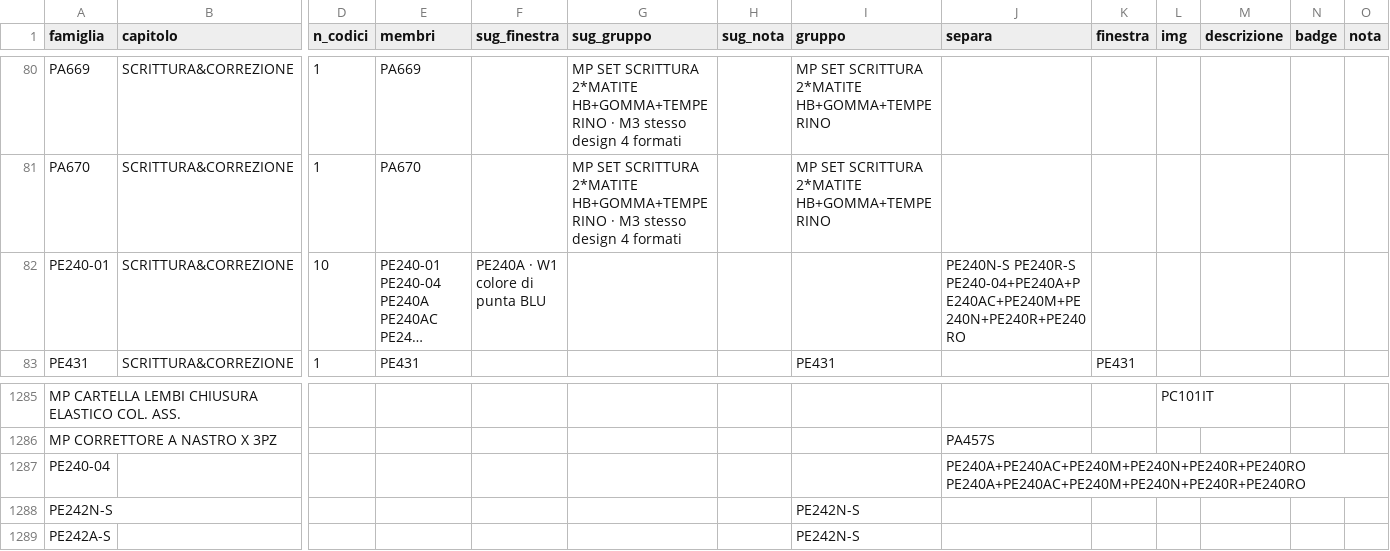
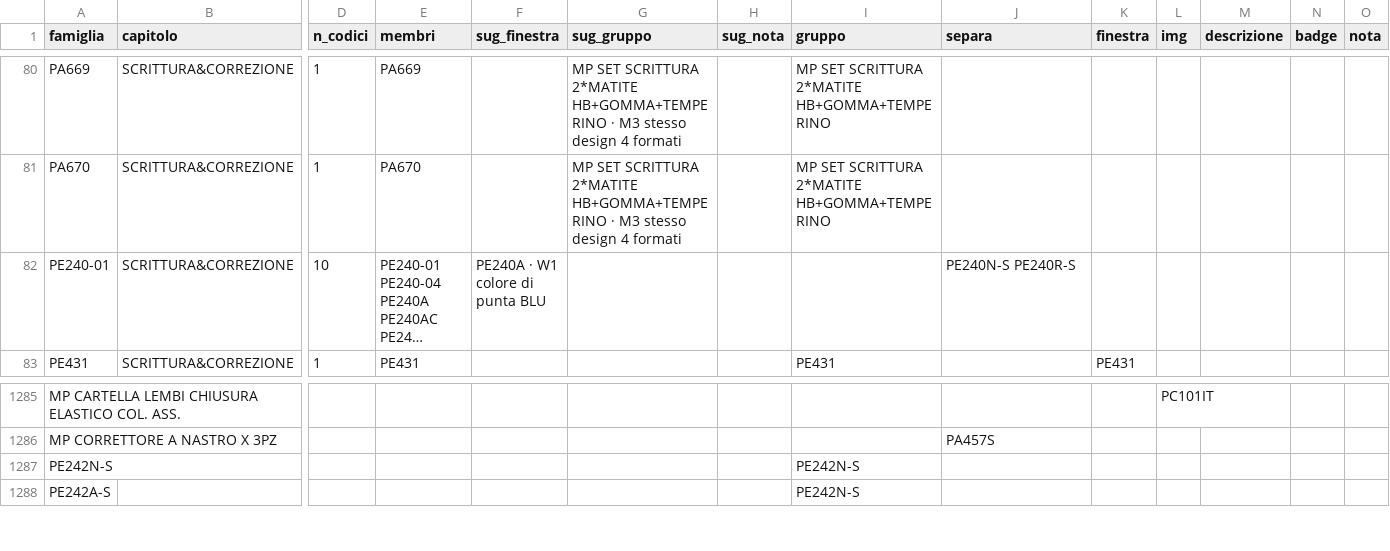
Before and after one commit to zzz89782599-arch/main-paper-catalog-editor, a CSV file: catalog_v2/dist/stato/STRUTTURA.csv, drawn as a sheet; only a part is shown, gaps mark what is left out; long unchanged cells end in …; rows hold the shown columns only; the diff names each change by its address in the sheet, - before the commit and + after, or states it on an @@ line.

Commit message:
STRUTTURA.csv, EAN_FIX.csv, PACK_FIX.csv, RIGA_FIX.csv, TESTI.csv, tracce.jsonl (Zezhong)

```diff
--- a/catalog_v2/dist/stato/STRUTTURA.csv
+++ b/catalog_v2/dist/stato/STRUTTURA.csv
-J82 (separa): PE240N-S PE240R-S PE240-04+PE240A+PE240AC+PE240M+PE240N+PE240R+PE240RO
+J82 (separa): PE240N-S PE240R-S
-row 1287: PE240-04 |  |  |  |  |  |  |  | PE240A+PE240AC+PE240M+PE240N+PE240R+PE240RO PE240A+PE240AC+PE240M+PE240N+PE240R+PE240RO
```
Also changed, not shown: 1 other file.
